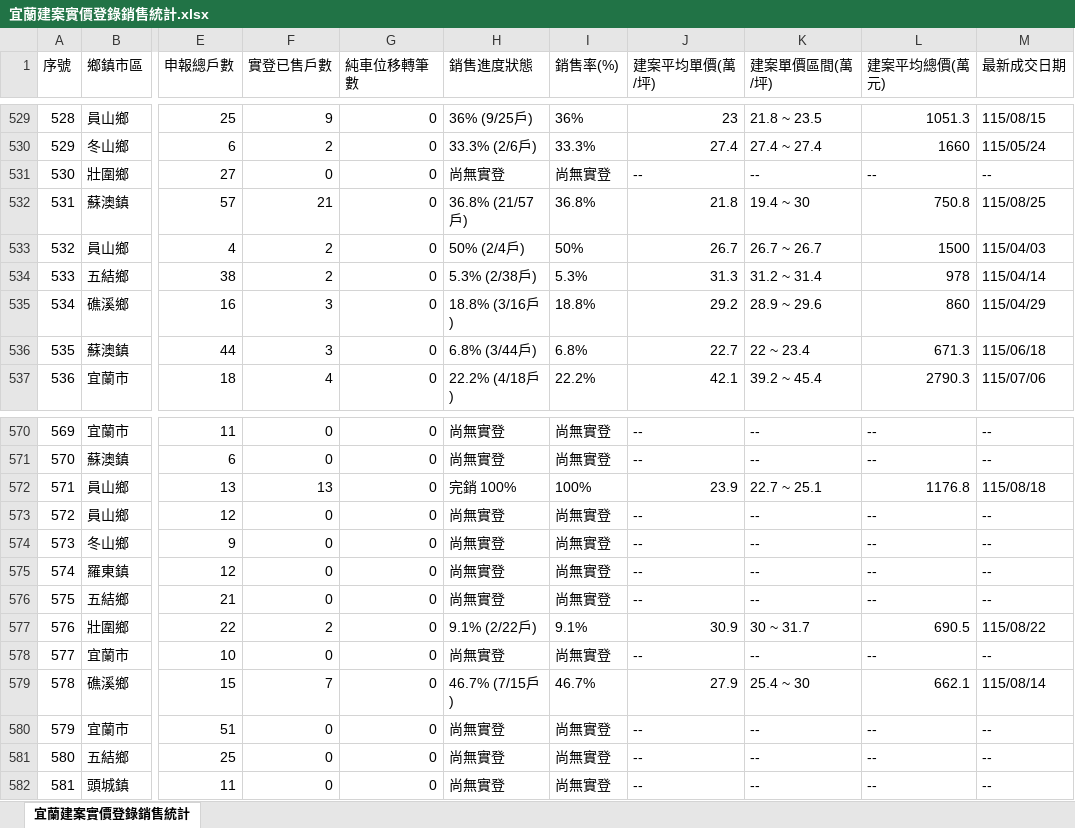
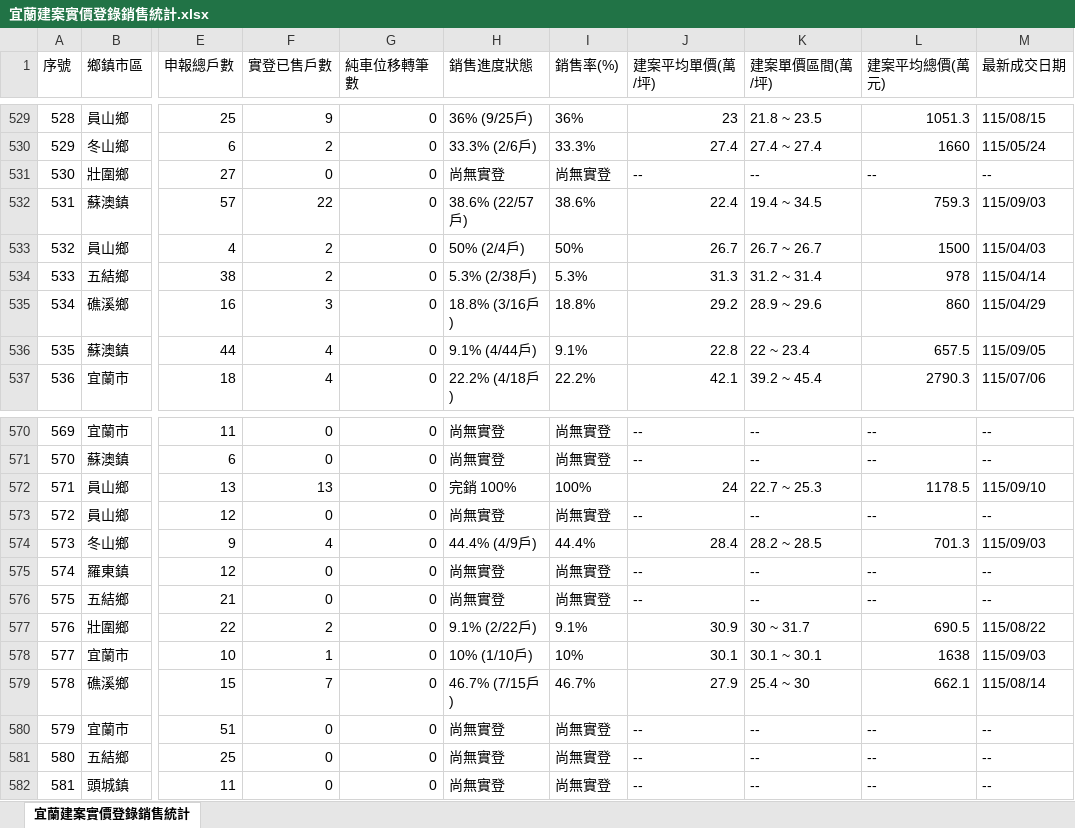
Before and after one commit to yilan-land-8866/yilan-buildings, an Excel workbook: 宜蘭建案實價登錄銷售統計.xlsx, sheet 宜蘭建案實價登錄銷售統計, drawn as a sheet; only a part is shown, gaps mark what is left out; values as stored, in another font and other column widths than the file's, no borders; the diff covers the shown part only; the diff names each change by its address in the sheet, - before the commit and + after, or states it on an @@ line.

```diff
--- a/宜蘭建案實價登錄銷售統計.xlsx (sheet 宜蘭建案實價登錄銷售統計)
+++ b/宜蘭建案實價登錄銷售統計.xlsx (sheet 宜蘭建案實價登錄銷售統計)
-F532 (實登已售戶數): 21
+F532 (實登已售戶數): 22
-H532 (銷售進度狀態): 36.8% (21/57戶)
+H532 (銷售進度狀態): 38.6% (22/57戶)
-I532 (銷售率(%)): 36.8%
+I532 (銷售率(%)): 38.6%
-J532 (建案平均單價(萬/坪)): 21.8
+J532 (建案平均單價(萬/坪)): 22.4
-K532 (建案單價區間(萬/坪)): 19.4 ~ 30
+K532 (建案單價區間(萬/坪)): 19.4 ~ 34.5
-L532 (建案平均總價(萬元)): 750.8
+L532 (建案平均總價(萬元)): 759.3
-M532 (最新成交日期): 115/08/25
+M532 (最新成交日期): 115/09/03
-F536 (實登已售戶數): 3
+F536 (實登已售戶數): 4
-H536 (銷售進度狀態): 6.8% (3/44戶)
+H536 (銷售進度狀態): 9.1% (4/44戶)
-I536 (銷售率(%)): 6.8%
+I536 (銷售率(%)): 9.1%
-J536 (建案平均單價(萬/坪)): 22.7
+J536 (建案平均單價(萬/坪)): 22.8
-L536 (建案平均總價(萬元)): 671.3
+L536 (建案平均總價(萬元)): 657.5
-M536 (最新成交日期): 115/06/18
+M536 (最新成交日期): 115/09/05
-J572 (建案平均單價(萬/坪)): 23.9
+J572 (建案平均單價(萬/坪)): 24
-K572 (建案單價區間(萬/坪)): 22.7 ~ 25.1
+K572 (建案單價區間(萬/坪)): 22.7 ~ 25.3
-L572 (建案平均總價(萬元)): 1176.8
+L572 (建案平均總價(萬元)): 1178.5
-M572 (最新成交日期): 115/08/18
+M572 (最新成交日期): 115/09/10
-F574 (實登已售戶數): 0
+F574 (實登已售戶數): 4
-H574 (銷售進度狀態): 尚無實登
+H574 (銷售進度狀態): 44.4% (4/9戶)
-I574 (銷售率(%)): 尚無實登
+I574 (銷售率(%)): 44.4%
-J574 (建案平均單價(萬/坪)): --
+J574 (建案平均單價(萬/坪)): 28.4
-K574 (建案單價區間(萬/坪)): --
+K574 (建案單價區間(萬/坪)): 28.2 ~ 28.5
-L574 (建案平均總價(萬元)): --
+L574 (建案平均總價(萬元)): 701.3
-M574 (最新成交日期): --
+M574 (最新成交日期): 115/09/03
-F578 (實登已售戶數): 0
+F578 (實登已售戶數): 1
-H578 (銷售進度狀態): 尚無實登
+H578 (銷售進度狀態): 10% (1/10戶)
-I578 (銷售率(%)): 尚無實登
+I578 (銷售率(%)): 10%
-J578 (建案平均單價(萬/坪)): --
+J578 (建案平均單價(萬/坪)): 30.1
-K578 (建案單價區間(萬/坪)): --
+K578 (建案單價區間(萬/坪)): 30.1 ~ 30.1
-L578 (建案平均總價(萬元)): --
+L578 (建案平均總價(萬元)): 1638
-M578 (最新成交日期): --
+M578 (最新成交日期): 115/09/03
```
Also changed, not shown: 72 edited cells elsewhere in this sheet, 4 other files.
